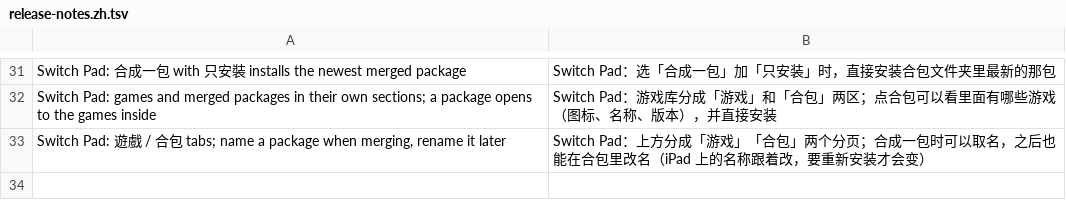
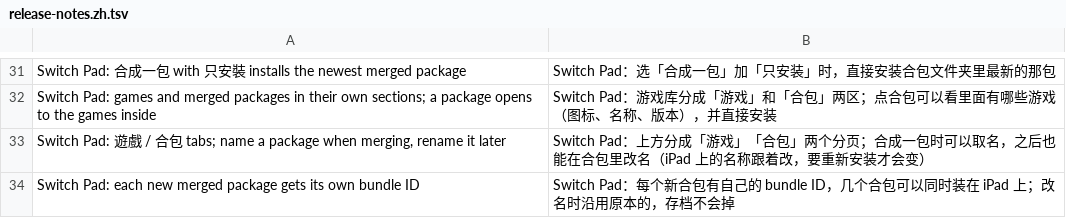
Before and after one commit to Mono0713/ns2ios-shell, a TSV file: .github/release-notes.zh.tsv, drawn as a sheet; only a part is shown, gaps mark what is left out.

```diff
--- a/.github/release-notes.zh.tsv
+++ b/.github/release-notes.zh.tsv
@@ -33 +33,2 @@ Switch Pad: games and merged packages in their own sections; a package opens to
 Switch Pad: 遊戲 / 合包 tabs; name a package when merging, rename it later	Switch Pad：上方分成「游戏」「合包」两个分页；合成一包时可以取名，之后也能在合包里改名（iPad 上的名称跟着改，要重新安装才会变）
+Switch Pad: each new merged package gets its own bundle ID	Switch Pad：每个新合包有自己的 bundle ID，几个合包可以同时装在 iPad 上；改名时沿用原本的，存档不会掉
```
Also changed, not shown: 1 other file.
